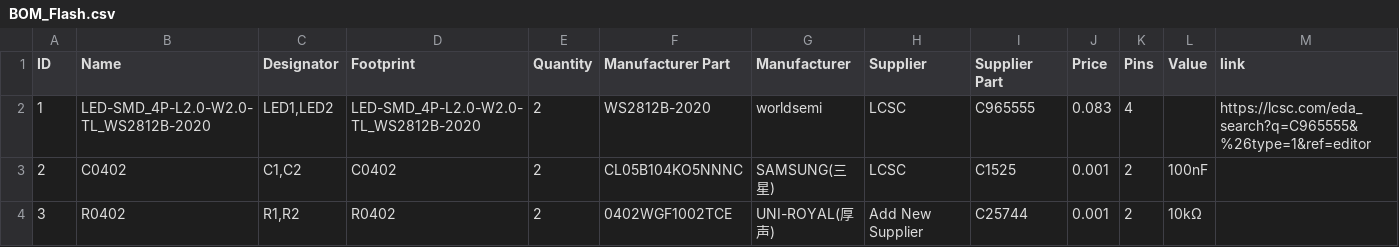
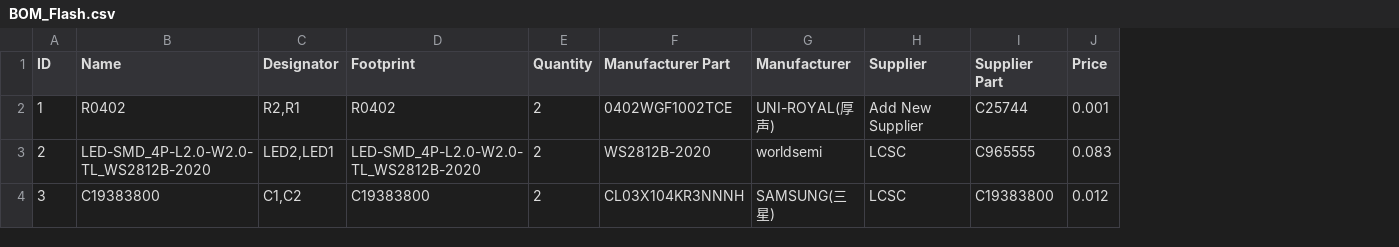
Before and after one commit to pbanj/pmc, a CSV file: PCBs/Picochu/Moves/BOM_Flash.csv, drawn as a sheet; the diff names each change by its address in the sheet, - before the commit and + after, or states it on an @@ line.

Commit message:
Flash is ready

```diff
--- a/PCBs/Picochu/Moves/BOM_Flash.csv
+++ b/PCBs/Picochu/Moves/BOM_Flash.csv
-column K (Pins), rows 2-4: 4 | 2 | 2
-column L (Value), rows 3-4: 100nF | 10kΩ
-column M (link), row 2: https://lcsc.com/eda_search?q=C965555&%26type=1&ref=editor
-B2 (Name): LED-SMD_4P-L2.0-W2.0-TL_WS2812B-2020
+B2 (Name): R0402
-C2 (Designator): LED1,LED2
+C2 (Designator): R2,R1
-D2 (Footprint): LED-SMD_4P-L2.0-W2.0-TL_WS2812B-2020
+D2 (Footprint): R0402
-F2 (Manufacturer Part): WS2812B-2020
+F2 (Manufacturer Part): 0402WGF1002TCE
-G2 (Manufacturer): worldsemi
+G2 (Manufacturer): UNI-ROYAL(厚声)
-H2 (Supplier): LCSC
+H2 (Supplier): Add New Supplier
-I2 (Supplier Part): C965555
+I2 (Supplier Part): C25744
-J2 (Price): 0.083
+J2 (Price): 0.001
-B3 (Name): C0402
+B3 (Name): LED-SMD_4P-L2.0-W2.0-TL_WS2812B-2020
-C3 (Designator): C1,C2
+C3 (Designator): LED2,LED1
-D3 (Footprint): C0402
+D3 (Footprint): LED-SMD_4P-L2.0-W2.0-TL_WS2812B-2020
-F3 (Manufacturer Part): CL05B104KO5NNNC
+F3 (Manufacturer Part): WS2812B-2020
-G3 (Manufacturer): SAMSUNG(三星)
+G3 (Manufacturer): worldsemi
-I3 (Supplier Part): C1525
+I3 (Supplier Part): C965555
-J3 (Price): 0.001
+J3 (Price): 0.083
-B4 (Name): R0402
+B4 (Name): C19383800
-C4 (Designator): R1,R2
+C4 (Designator): C1,C2
-D4 (Footprint): R0402
+D4 (Footprint): C19383800
-F4 (Manufacturer Part): 0402WGF1002TCE
+F4 (Manufacturer Part): CL03X104KR3NNNH
-G4 (Manufacturer): UNI-ROYAL(厚声)
+G4 (Manufacturer): SAMSUNG(三星)
-H4 (Supplier): Add New Supplier
+H4 (Supplier): LCSC
-I4 (Supplier Part): C25744
+I4 (Supplier Part): C19383800
-J4 (Price): 0.001
+J4 (Price): 0.012
```
Also changed, not shown: PCBs/Picochu/Moves/PickAndPlace_Flash.csv, 7 other files.
